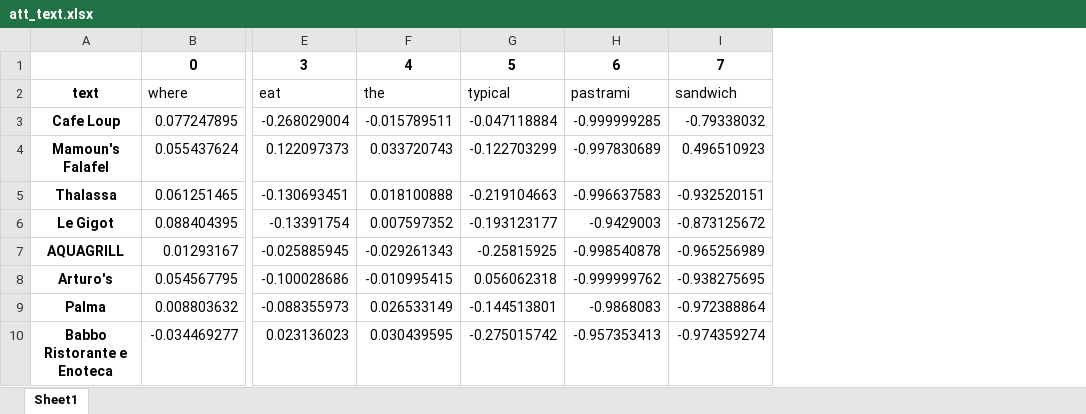
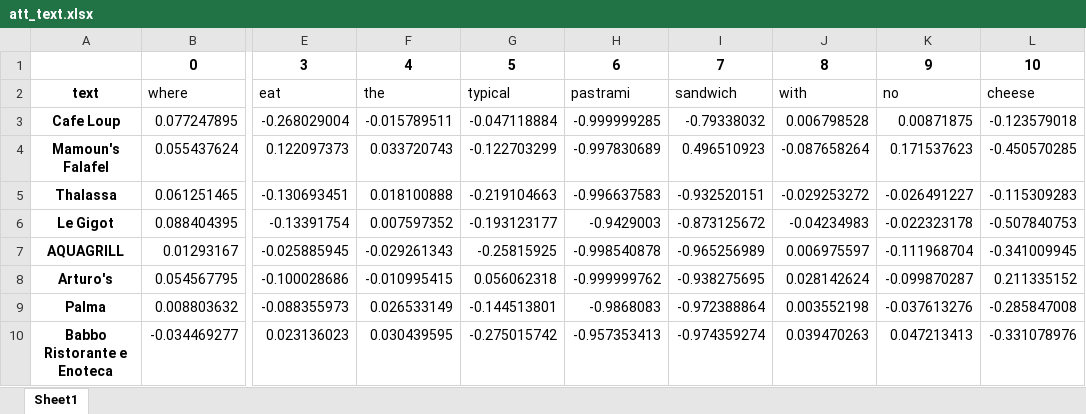
Before and after one commit to pablo-pnunez/TAVtext, an Excel workbook: models/ATT2ITM/restaurants/newyorkcity/8b74c00371d98f236fb265dd46b234c4/att_text.xlsx, sheet Sheet1, drawn as a sheet; only a part is shown, gaps mark what is left out; values as stored, in another font and other column widths than the file's, no borders; the diff names each change by its address in the sheet, - before the commit and + after, or states it on an @@ line.

```diff
--- a/models/ATT2ITM/restaurants/newyorkcity/8b74c00371d98f236fb265dd46b234c4/att_text.xlsx (sheet Sheet1)
+++ b/models/ATT2ITM/restaurants/newyorkcity/8b74c00371d98f236fb265dd46b234c4/att_text.xlsx (sheet Sheet1)
+column J, rows 1-10: 8 | with | 0.006798528 | -0.087658264 | -0.029253272 | -0.04234983 | 0.006975597 | 0.028142624 | 0.003552198 | 0.039470263
+column K, rows 1-10: 9 | no | 0.00871875 | 0.171537623 | -0.026491227 | -0.022323178 | -0.111968704 | -0.099870287 | -0.037613276 | 0.047213413
+column L, rows 1-10: 10 | cheese | -0.123579018 | -0.450570285 | -0.115309283 | -0.507840753 | -0.341009945 | 0.211335152 | -0.285847008 | -0.331078976
```
Also changed, not shown: 14 other files.
